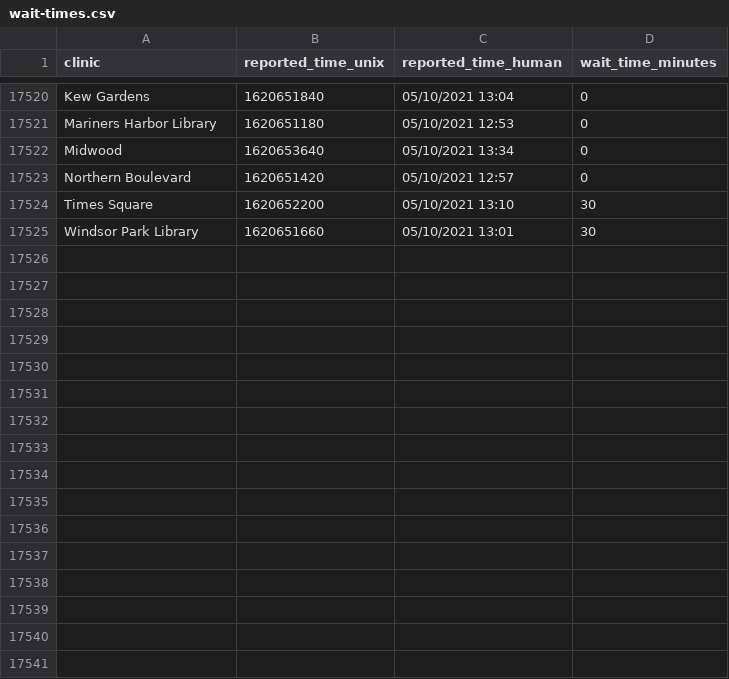
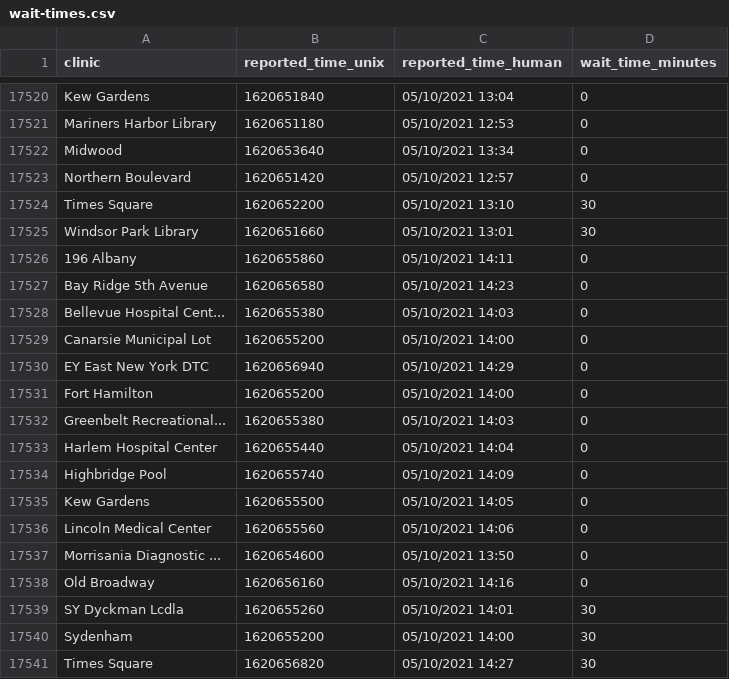
Before and after one commit to astoria-tech/nyc-covid19-testing-wait-times, a CSV file: wait-times.csv, drawn as a sheet; only a part is shown, gaps mark what is left out; the diff names each change by its address in the sheet, - before the commit and + after, or states it on an @@ line.

Commit message:
Latest wait times

```diff
--- a/wait-times.csv
+++ b/wait-times.csv
+row 17526: 196 Albany | 1620655860 | 05/10/2021 14:11 | 0
+row 17527: Bay Ridge 5th Avenue | 1620656580 | 05/10/2021 14:23 | 0
+row 17528: Bellevue Hospital Cent... | 1620655380 | 05/10/2021 14:03 | 0
+row 17529: Canarsie Municipal Lot | 1620655200 | 05/10/2021 14:00 | 0
+row 17530: EY East New York DTC | 1620656940 | 05/10/2021 14:29 | 0
+row 17531: Fort Hamilton | 1620655200 | 05/10/2021 14:00 | 0
+row 17532: Greenbelt Recreational... | 1620655380 | 05/10/2021 14:03 | 0
+row 17533: Harlem Hospital Center | 1620655440 | 05/10/2021 14:04 | 0
+row 17534: Highbridge Pool | 1620655740 | 05/10/2021 14:09 | 0
+row 17535: Kew Gardens | 1620655500 | 05/10/2021 14:05 | 0
+row 17536: Lincoln Medical Center | 1620655560 | 05/10/2021 14:06 | 0
+row 17537: Morrisania Diagnostic ... | 1620654600 | 05/10/2021 13:50 | 0
+row 17538: Old Broadway | 1620656160 | 05/10/2021 14:16 | 0
+row 17539: SY Dyckman Lcdla | 1620655260 | 05/10/2021 14:01 | 30
+row 17540: Sydenham | 1620655200 | 05/10/2021 14:00 | 30
+row 17541: Times Square | 1620656820 | 05/10/2021 14:27 | 30
```
